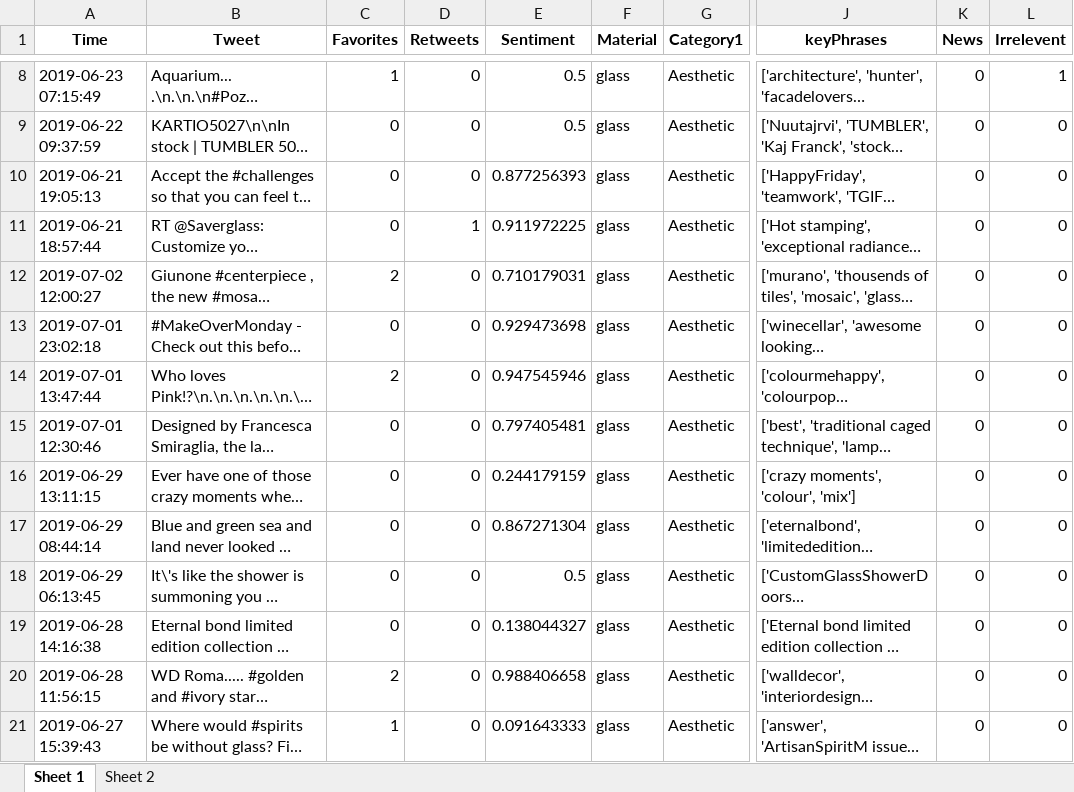
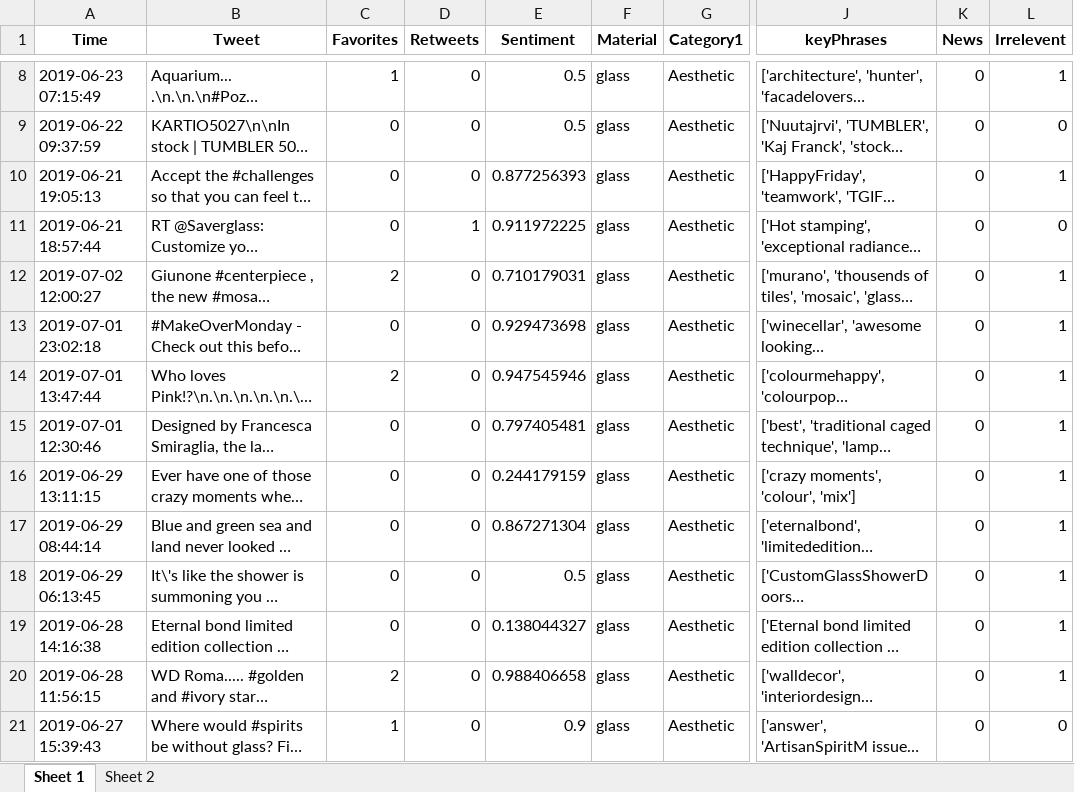
Before and after one commit to hsaraiya5/SummerInternProject2019, an Excel workbook: finalData/Aestheticfinal.xlsx, sheet Sheet 1, drawn as a sheet; only a part is shown, gaps mark what is left out; long unchanged cells end in …; values as stored, in another font and other column widths than the file's, no borders; the diff covers the shown part only; the diff names each change by its address in the sheet, - before the commit and + after, or states it on an @@ line.

```diff
--- a/finalData/Aestheticfinal.xlsx (sheet Sheet 1)
+++ b/finalData/Aestheticfinal.xlsx (sheet Sheet 1)
-L10 (Irrelevent): 0
+L10 (Irrelevent): 1
-L12:L20 (Irrelevent): 0
+L12:L20 (Irrelevent): 1
-E21 (Sentiment): 0.091643333
+E21 (Sentiment): 0.9
```
Also changed, not shown: 11 edited cells elsewhere in this sheet, finalData/Artfinal.xlsx, finalData/Costfinal.xlsx, 3 other files.
